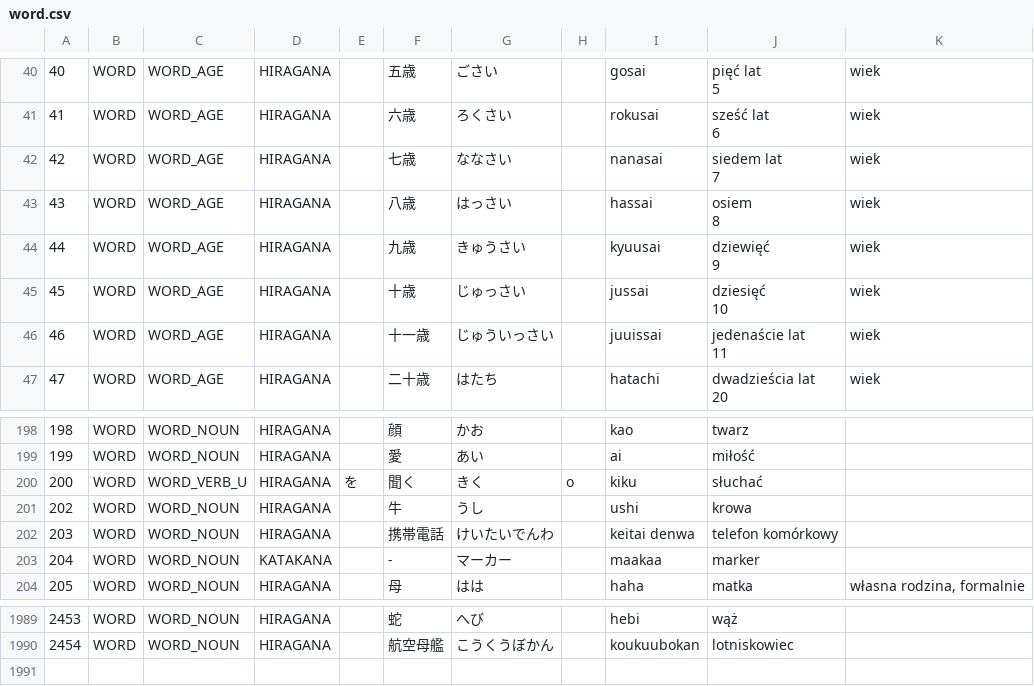
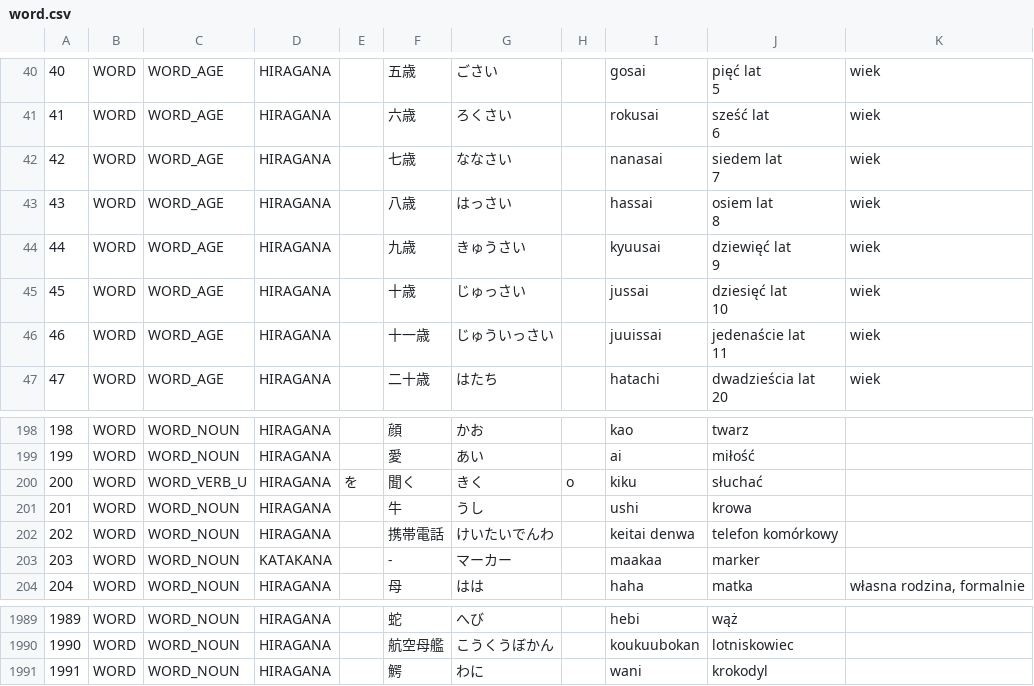
Before and after one commit to dedyk/JaponskiPomocnik, a CSV file: assets/word.csv, drawn as a sheet; only a part is shown, gaps mark what is left out; ↵ is a line break in a cell; the diff names each change by its address in the sheet, - before the commit and + after, or states it on an @@ line.

```diff
--- a/assets/word.csv
+++ b/assets/word.csv
-J43: osiem ↵ 8
+J43: osiem lat ↵ 8
-J44: dziewięć ↵ 9
+J44: dziewięć lat ↵ 9
-J45: dziesięć ↵ 10
+J45: dziesięć lat ↵ 10
@@ column A renumbered between rows 201 and 1990 @@
+row 1991: 1991 | WORD | WORD_NOUN | HIRAGANA |  | 鰐 | わに |  | wani | krokodyl
```
Also changed, not shown: assets/kanji.csv, 1 other file.
